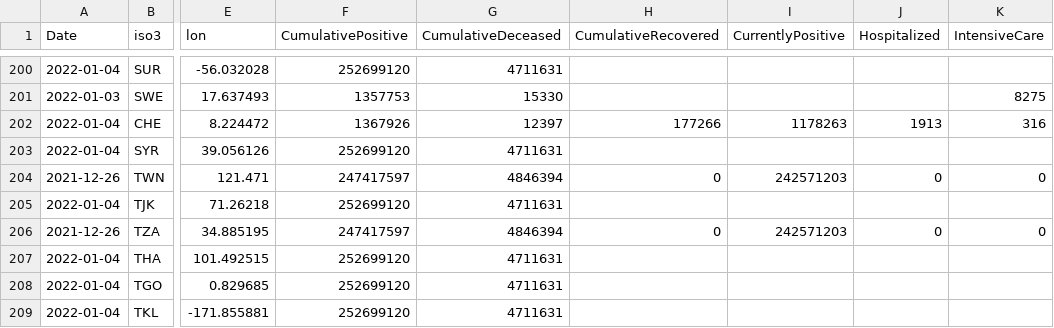
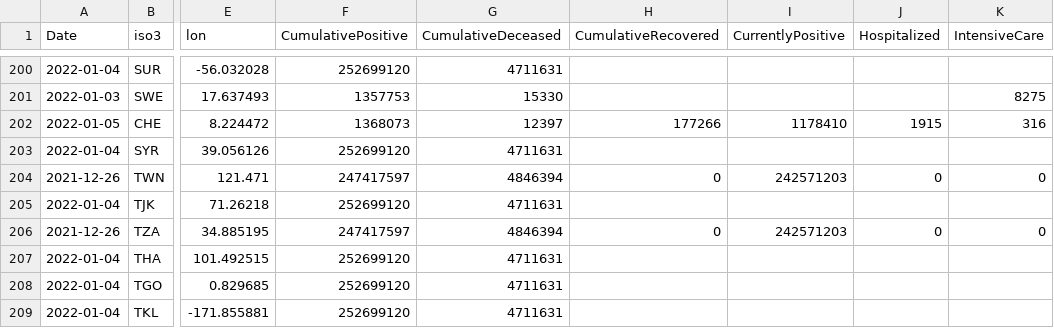
Before and after one commit to epistemological/world_covid_eu, a CSV file: data-by-country/jrc-covid-19-countries-20220105.csv, drawn as a sheet; only a part is shown, gaps mark what is left out; the diff names each change by its address in the sheet, - before the commit and + after, or states it on an @@ line.

```diff
--- a/data-by-country/jrc-covid-19-countries-20220105.csv
+++ b/data-by-country/jrc-covid-19-countries-20220105.csv
-A202 (Date): 2022-01-04
+A202 (Date): 2022-01-05
-F202 (CumulativePositive): 1367926
+F202 (CumulativePositive): 1368073
-I202 (CurrentlyPositive): 1178263
+I202 (CurrentlyPositive): 1178410
-J202 (Hospitalized): 1913
+J202 (Hospitalized): 1915
```
Also changed, not shown: data-by-country/jrc-covid-19-countries-latest.csv, data-of-world/jrc-covid-19-world-latest.csv, 3 other files.
